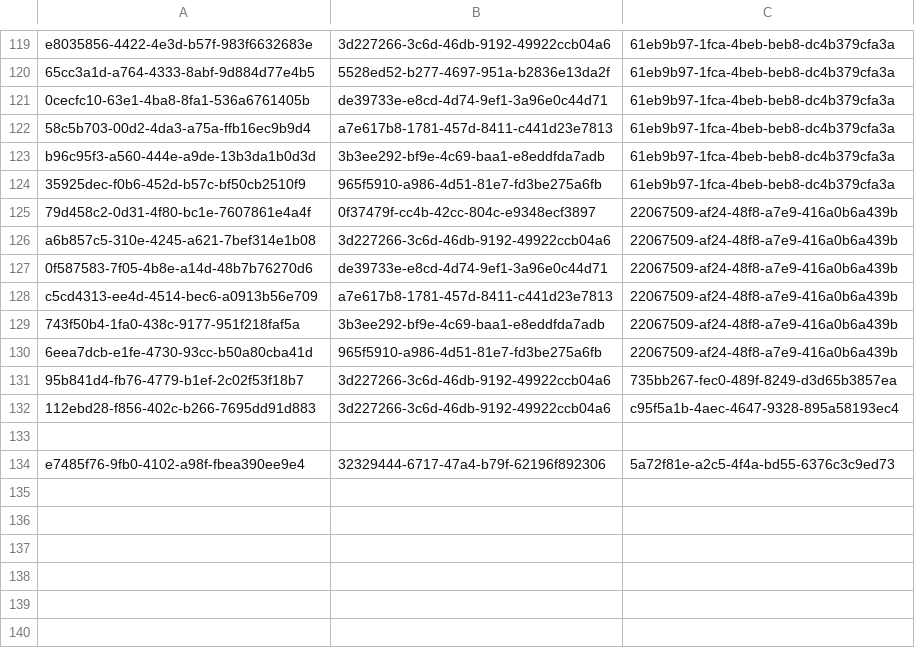
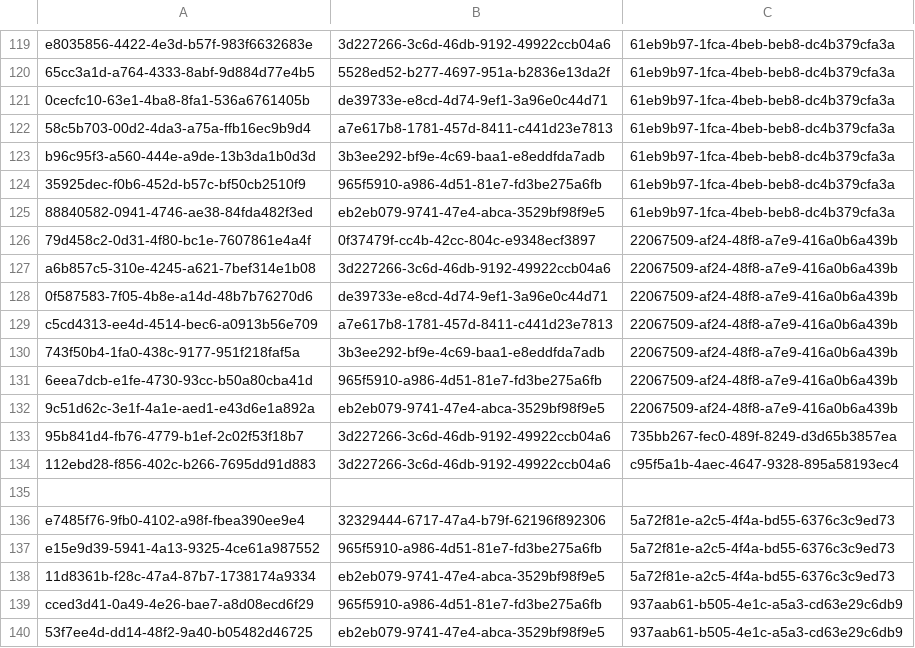
Before and after one commit to balachandhru-hub/main-backend-sila, a CSV file: src/Platform/Identity/Identity.Infrastructure/Migrations/RoleFeatureMapping.csv, drawn as a sheet; only a part is shown, gaps mark what is left out.

Commit message:
change

```diff
--- a/src/Platform/Identity/Identity.Infrastructure/Migrations/RoleFeatureMapping.csv
+++ b/src/Platform/Identity/Identity.Infrastructure/Migrations/RoleFeatureMapping.csv
@@ -124,2 +124,3 @@ b96c95f3-a560-444e-a9de-13b3da1b0d3d,3b3ee292-bf9e-4c69-baa1-e8eddfda7adb,61eb9b
 35925dec-f0b6-452d-b57c-bf50cb2510f9,965f5910-a986-4d51-81e7-fd3be275a6fb,61eb9b97-1fca-4beb-beb8-dc4b379cfa3a
+88840582-0941-4746-ae38-84fda482f3ed,eb2eb079-9741-47e4-abca-3529bf98f9e5,61eb9b97-1fca-4beb-beb8-dc4b379cfa3a
 79d458c2-0d31-4f80-bc1e-7607861e4a4f,0f37479f-cc4b-42cc-804c-e9348ecf3897,22067509-af24-48f8-a7e9-416a0b6a439b
@@ -130,2 +131,3 @@ c5cd4313-ee4d-4514-bec6-a0913b56e709,a7e617b8-1781-457d-8411-c441d23e7813,220675
 6eea7dcb-e1fe-4730-93cc-b50a80cba41d,965f5910-a986-4d51-81e7-fd3be275a6fb,22067509-af24-48f8-a7e9-416a0b6a439b
+9c51d62c-3e1f-4a1e-aed1-e43d6e1a892a,eb2eb079-9741-47e4-abca-3529bf98f9e5,22067509-af24-48f8-a7e9-416a0b6a439b
 95b841d4-fb76-4779-b1ef-2c02f53f18b7,3d227266-3c6d-46db-9192-49922ccb04a6,735bb267-fec0-489f-8249-d3d65b3857ea
@@ -134 +136,5 @@ c5cd4313-ee4d-4514-bec6-a0913b56e709,a7e617b8-1781-457d-8411-c441d23e7813,220675
 e7485f76-9fb0-4102-a98f-fbea390ee9e4,32329444-6717-47a4-b79f-62196f892306,5a72f81e-a2c5-4f4a-bd55-6376c3c9ed73
+e15e9d39-5941-4a13-9325-4ce61a987552,965f5910-a986-4d51-81e7-fd3be275a6fb,5a72f81e-a2c5-4f4a-bd55-6376c3c9ed73
+11d8361b-f28c-47a4-87b7-1738174a9334,eb2eb079-9741-47e4-abca-3529bf98f9e5,5a72f81e-a2c5-4f4a-bd55-6376c3c9ed73
+cced3d41-0a49-4e26-bae7-a8d08ecd6f29,965f5910-a986-4d51-81e7-fd3be275a6fb,937aab61-b505-4e1c-a5a3-cd63e29c6db9
+53f7ee4d-dd14-48f2-9a40-b05482d46725,eb2eb079-9741-47e4-abca-3529bf98f9e5,937aab61-b505-4e1c-a5a3-cd63e29c6db9
```
